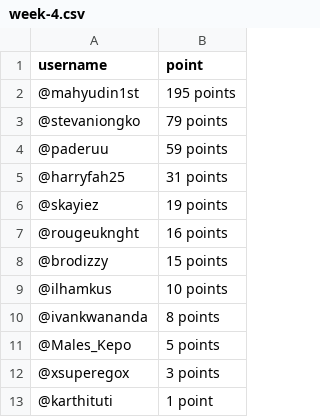
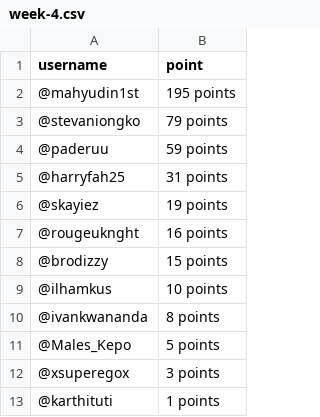
Before and after one commit to faishal-lib/Plan-Execution, a CSV file: Crypto Event/Invite Contest/Near Indonesia/dataset/week-4.csv, drawn as a sheet.

Commit message:
Update week-4.csv

```diff
--- a/Crypto Event/Invite Contest/Near Indonesia/dataset/week-4.csv
+++ b/Crypto Event/Invite Contest/Near Indonesia/dataset/week-4.csv
@@ -12,2 +12,2 @@ username,point
 @xsuperegox,3 points
-@karthituti,1 point
+@karthituti,1 points
```
